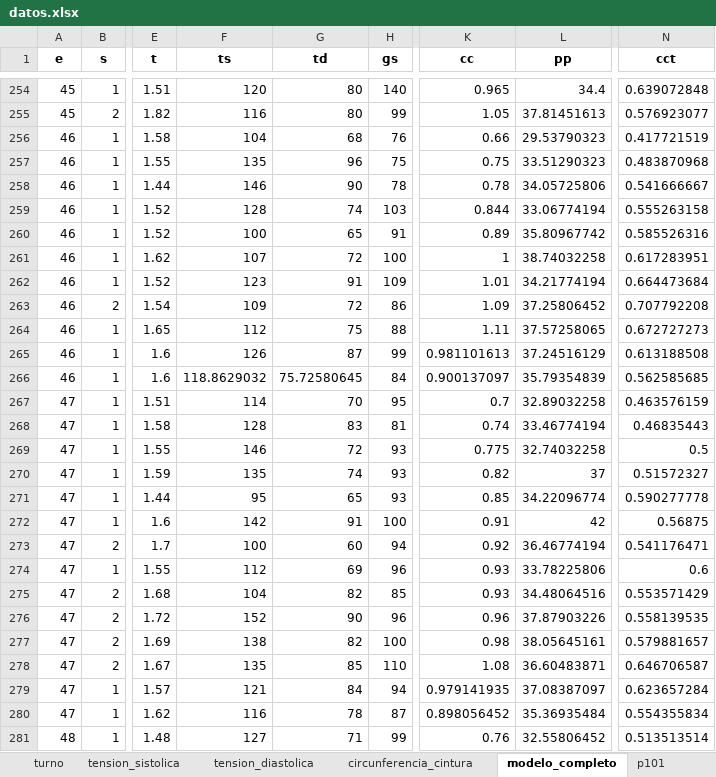
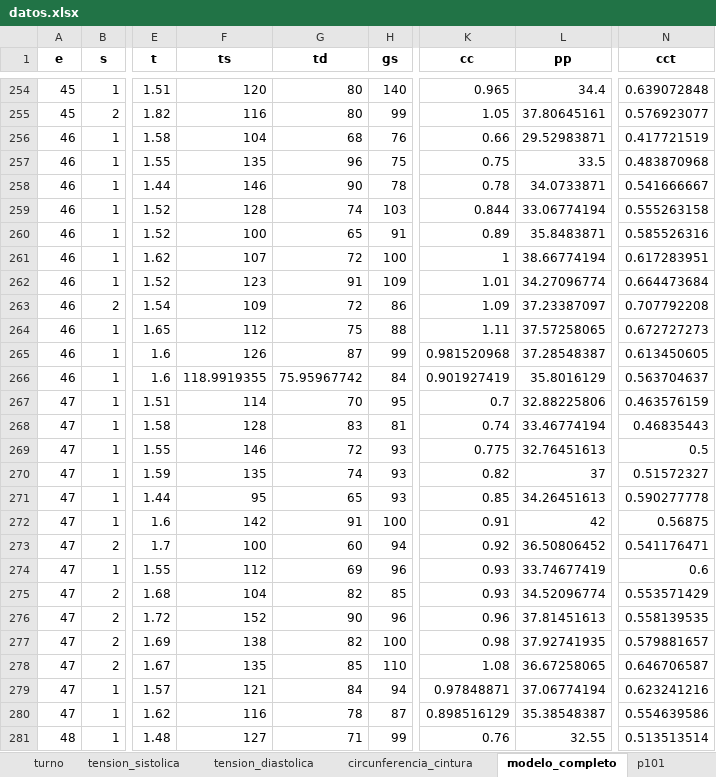
Before and after one commit to paco-da/utilidad_clinica_ml, an Excel workbook: datos.xlsx, sheet modelo_completo, drawn as a sheet; only a part is shown, gaps mark what is left out; values as stored, in another font and other column widths than the file's, no borders; the diff covers the shown part only; the diff names each change by its address in the sheet, - before the commit and + after, or states it on an @@ line.

```diff
--- a/datos.xlsx (sheet modelo_completo)
+++ b/datos.xlsx (sheet modelo_completo)
-L255 (pp): 37.81451613
+L255 (pp): 37.80645161
-L256 (pp): 29.53790323
+L256 (pp): 29.52983871
-L257 (pp): 33.51290323
+L257 (pp): 33.5
-L258 (pp): 34.05725806
+L258 (pp): 34.0733871
-L260 (pp): 35.80967742
+L260 (pp): 35.8483871
-L261 (pp): 38.74032258
+L261 (pp): 38.66774194
-L262 (pp): 34.21774194
+L262 (pp): 34.27096774
-L263 (pp): 37.25806452
+L263 (pp): 37.23387097
-K265 (cc): 0.981101613
+K265 (cc): 0.981520968
-L265 (pp): 37.24516129
+L265 (pp): 37.28548387
-N265 (cct): 0.613188508
+N265 (cct): 0.613450605
-F266 (ts): 118.8629032
+F266 (ts): 118.9919355
-G266 (td): 75.72580645
+G266 (td): 75.95967742
-K266 (cc): 0.900137097
+K266 (cc): 0.901927419
-L266 (pp): 35.79354839
+L266 (pp): 35.8016129
-N266 (cct): 0.562585685
+N266 (cct): 0.563704637
-L267 (pp): 32.89032258
+L267 (pp): 32.88225806
-L269 (pp): 32.74032258
+L269 (pp): 32.76451613
-L271 (pp): 34.22096774
+L271 (pp): 34.26451613
-L273 (pp): 36.46774194
+L273 (pp): 36.50806452
-L274 (pp): 33.78225806
+L274 (pp): 33.74677419
-L275 (pp): 34.48064516
+L275 (pp): 34.52096774
-L276 (pp): 37.87903226
+L276 (pp): 37.81451613
-L277 (pp): 38.05645161
+L277 (pp): 37.92741935
-L278 (pp): 36.60483871
+L278 (pp): 36.67258065
-K279 (cc): 0.979141935
+K279 (cc): 0.97848871
-L279 (pp): 37.08387097
+L279 (pp): 37.06774194
-N279 (cct): 0.623657284
+N279 (cct): 0.623241216
-K280 (cc): 0.898056452
+K280 (cc): 0.898516129
-L280 (pp): 35.36935484
+L280 (pp): 35.38548387
-N280 (cct): 0.554355834
+N280 (cct): 0.554639586
-L281 (pp): 32.55806452
+L281 (pp): 32.55
```
Also changed, not shown: 596 edited cells elsewhere in this sheet, sheet colesterol_total, sheet tension_diastolica, sheet tension_sistolica, resultadospython.xlsx, 1 other file.
